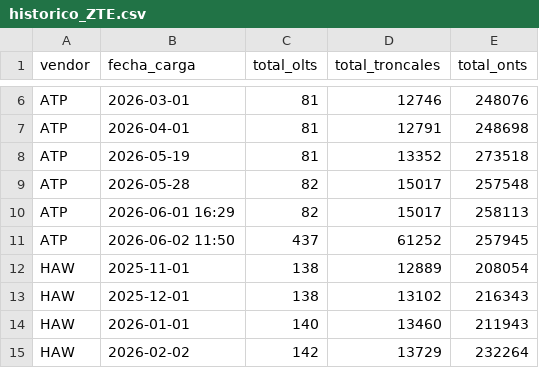
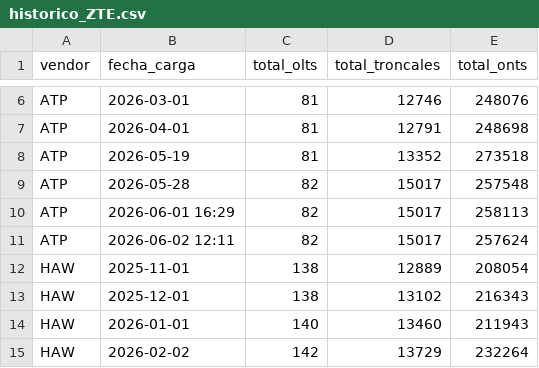
Before and after one commit to vtoro33/Creci_red, a CSV file: data/historico_ZTE.csv, drawn as a sheet; only a part is shown, gaps mark what is left out.

Commit message:
historico_ZTE.csv

```diff
--- a/data/historico_ZTE.csv
+++ b/data/historico_ZTE.csv
@@ -10,3 +10,3 @@ ATP,2026-05-28,82,15017,257548
 ATP,2026-06-01 16:29,82,15017,258113
-ATP,2026-06-02 11:50,437,61252,257945
+ATP,2026-06-02 12:11,82,15017,257624
 HAW,2025-11-01,138,12889,208054
```
